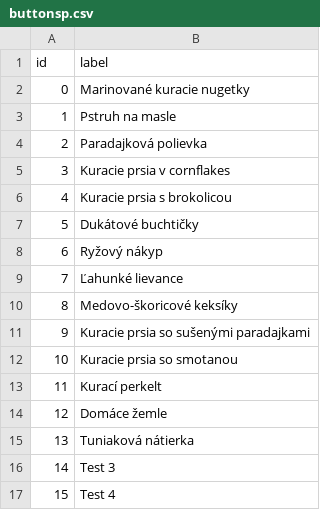
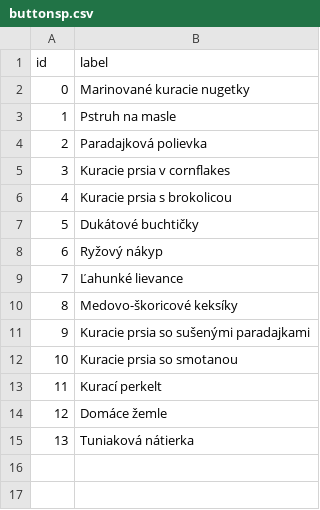
Before and after one commit to CiernaBaca/recepty2, a CSV file: buttonsp.csv, drawn as a sheet; the diff names each change by its address in the sheet, - before the commit and + after, or states it on an @@ line.

Commit message:
Update buttonsp.csv

```diff
--- a/buttonsp.csv
+++ b/buttonsp.csv
-row 16: 14 | Test 3
-row 17: 15 | Test 4
```
